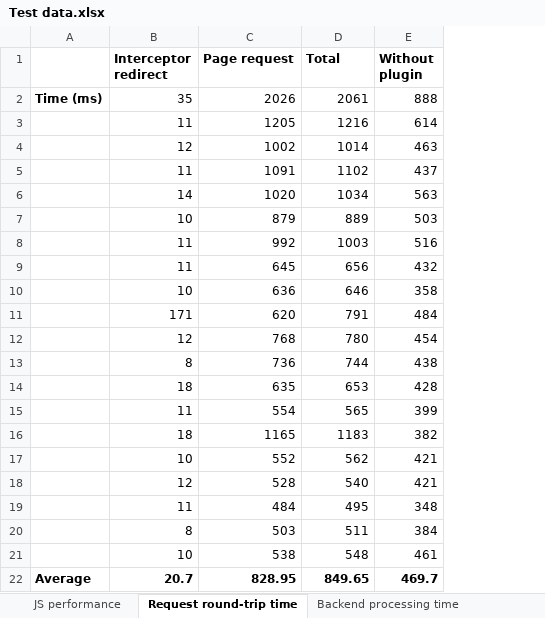
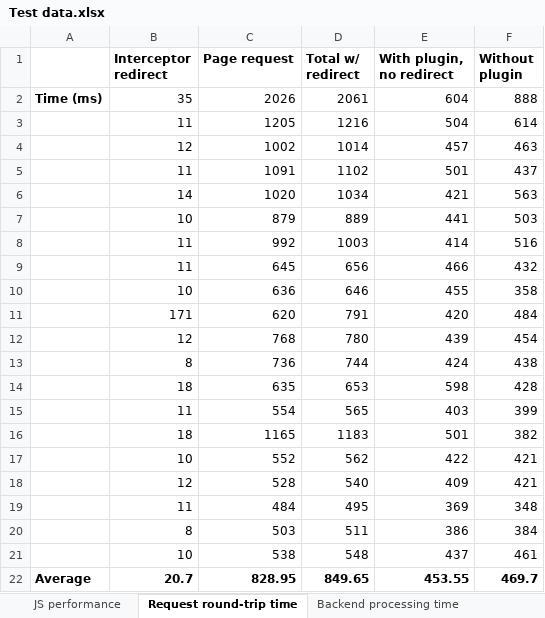
Before and after one commit to helleroy/master, an Excel workbook: Test data.xlsx, sheet Request round-trip time, drawn as a sheet; values as stored, in another font and other column widths than the file's, no borders; charts and pictures not drawn; the diff names each change by its address in the sheet, - before the commit and + after, or states it on an @@ line.

```diff
--- a/Test data.xlsx (sheet Request round-trip time)
+++ b/Test data.xlsx (sheet Request round-trip time)
+column E (With plugin, no redirect), rows 2-22: 604 | 504 | 457 | 501 | 421 | 441 | 414 | 466 | 455 | 420 | 439 | 424 | 598 | 403 | 501 | 422 | 409 | 369 | 386 | 437 | 453.55
-D1: Total
+D1: Total w/ redirect
```
Also changed, not shown: formulas that keep their value, charts or pictures, 28 other files.
